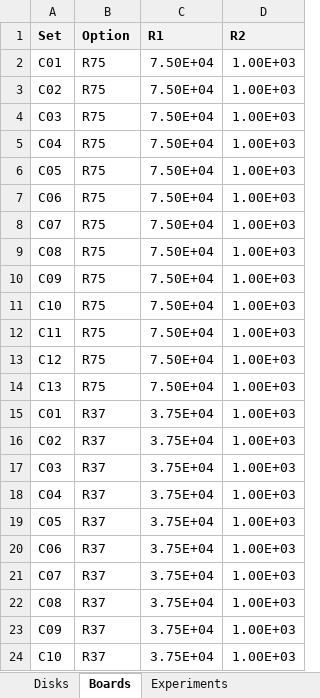
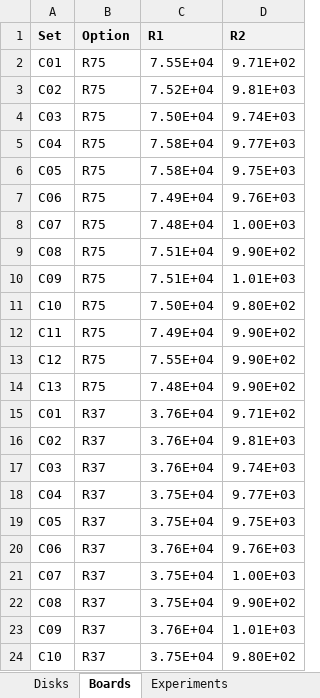
Before and after one commit to evgeny-kolonsky/Lab2_Capacitors, an Excel workbook: Measurements.xlsx, sheet Boards, drawn as a sheet; only a part is shown; values as stored, in another font and other column widths than the file's, no borders; the diff covers the shown part only; the diff names each change by its address in the sheet, - before the commit and + after, or states it on an @@ line.

Commit message:
Add files via upload
update boards in measurements file

```diff
--- a/Measurements.xlsx (sheet Boards)
+++ b/Measurements.xlsx (sheet Boards)
-C2 (R1): 7.50E+04
+C2 (R1): 7.55E+04
-D2 (R2): 1.00E+03
+D2 (R2): 9.71E+02
-C3 (R1): 7.50E+04
+C3 (R1): 7.52E+04
-D3 (R2): 1.00E+03
+D3 (R2): 9.81E+03
-D4 (R2): 1.00E+03
+D4 (R2): 9.74E+03
-C5:C6 (R1): 7.50E+04
+C5:C6 (R1): 7.58E+04
-D5 (R2): 1.00E+03
+D5 (R2): 9.77E+03
-D6 (R2): 1.00E+03
+D6 (R2): 9.75E+03
-C7 (R1): 7.50E+04
+C7 (R1): 7.49E+04
-D7 (R2): 1.00E+03
+D7 (R2): 9.76E+03
-C8 (R1): 7.50E+04
+C8 (R1): 7.48E+04
-C9:C10 (R1): 7.50E+04
+C9:C10 (R1): 7.51E+04
-D9 (R2): 1.00E+03
+D9 (R2): 9.90E+02
-D10 (R2): 1.00E+03
+D10 (R2): 1.01E+03
-D11 (R2): 1.00E+03
+D11 (R2): 9.80E+02
-C12 (R1): 7.50E+04
+C12 (R1): 7.49E+04
-D12:D14 (R2): 1.00E+03
+D12:D14 (R2): 9.90E+02
-C13 (R1): 7.50E+04
+C13 (R1): 7.55E+04
-C14 (R1): 7.50E+04
+C14 (R1): 7.48E+04
-C15:C17 (R1): 3.75E+04
+C15:C17 (R1): 3.76E+04
-D15 (R2): 1.00E+03
+D15 (R2): 9.71E+02
-D16 (R2): 1.00E+03
+D16 (R2): 9.81E+03
-D17 (R2): 1.00E+03
+D17 (R2): 9.74E+03
-D18 (R2): 1.00E+03
+D18 (R2): 9.77E+03
-D19 (R2): 1.00E+03
+D19 (R2): 9.75E+03
-C20 (R1): 3.75E+04
+C20 (R1): 3.76E+04
-D20 (R2): 1.00E+03
+D20 (R2): 9.76E+03
-D22 (R2): 1.00E+03
+D22 (R2): 9.90E+02
-C23 (R1): 3.75E+04
+C23 (R1): 3.76E+04
-D23 (R2): 1.00E+03
+D23 (R2): 1.01E+03
-D24 (R2): 1.00E+03
+D24 (R2): 9.80E+02
```
Also changed, not shown: 6 edited cells elsewhere in this sheet.
